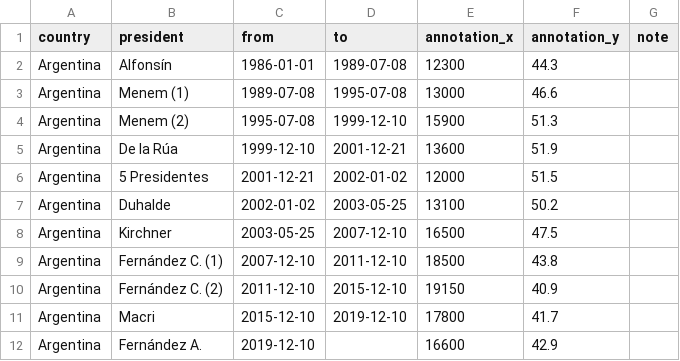
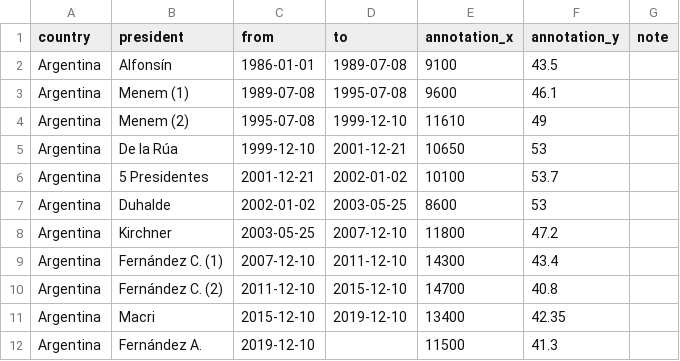
Before and after one commit to emibap/dataviz, a CSV file: argentina/assets/presidentials.csv, drawn as a sheet.

```diff
--- a/argentina/assets/presidentials.csv
+++ b/argentina/assets/presidentials.csv
@@ -1,12 +1,12 @@
 country,president,from,to,annotation_x,annotation_y,note
-Argentina,Alfonsín,1986-01-01,1989-07-08,12300,44.3,
-Argentina,Menem (1),1989-07-08,1995-07-08,13000,46.6,
-Argentina,Menem (2),1995-07-08,1999-12-10,15900,51.3,
-Argentina,De la Rúa,1999-12-10,2001-12-21,13600,51.9,
-Argentina,5 Presidentes,2001-12-21,2002-01-02,12000,51.5,
-Argentina,Duhalde,2002-01-02,2003-05-25,13100,50.2,
-Argentina,Kirchner,2003-05-25,2007-12-10,16500,47.5,
-Argentina,Fernández C. (1),2007-12-10,2011-12-10,18500,43.8,
-Argentina,Fernández C. (2),2011-12-10,2015-12-10,19150,40.9,
-Argentina,Macri,2015-12-10,2019-12-10,17800,41.7,
-Argentina,Fernández A.,2019-12-10,,16600,42.9,
+Argentina,Alfonsín,1986-01-01,1989-07-08,9100,43.5,
+Argentina,Menem (1),1989-07-08,1995-07-08,9600,46.1,
+Argentina,Menem (2),1995-07-08,1999-12-10,11610,49,
+Argentina,De la Rúa,1999-12-10,2001-12-21,10650,53,
+Argentina,5 Presidentes,2001-12-21,2002-01-02,10100,53.7,
+Argentina,Duhalde,2002-01-02,2003-05-25,8600,53,
+Argentina,Kirchner,2003-05-25,2007-12-10,11800,47.2,
+Argentina,Fernández C. (1),2007-12-10,2011-12-10,14300,43.4,
+Argentina,Fernández C. (2),2011-12-10,2015-12-10,14700,40.8,
+Argentina,Macri,2015-12-10,2019-12-10,13400,42.35,
+Argentina,Fernández A.,2019-12-10,,11500,41.3,
```
Also changed, not shown: argentina/assets/events.csv, 20 other files.
